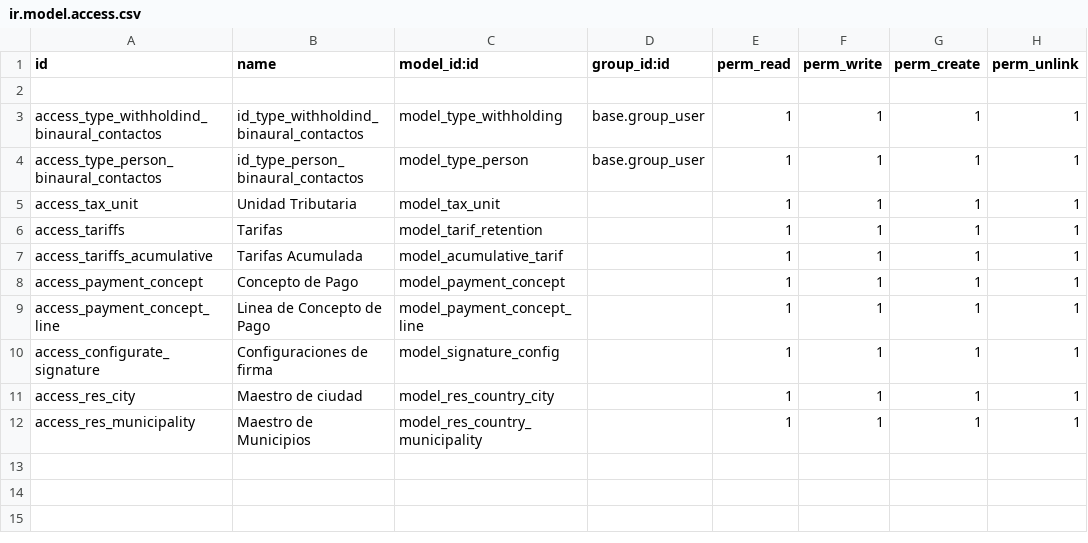
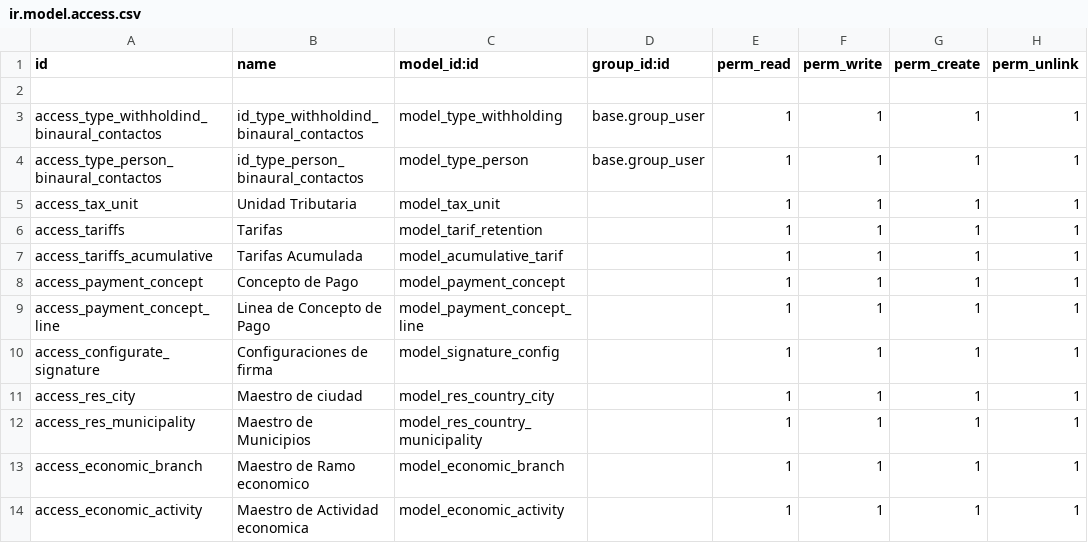
Before and after one commit to binaural-dev/maria, a CSV file: modules/binaural_contactos_configuraciones/security/ir.model.access.csv, drawn as a sheet.

Commit message:
feat: actividad y ramo economicos agregado

```diff
--- a/modules/binaural_contactos_configuraciones/security/ir.model.access.csv
+++ b/modules/binaural_contactos_configuraciones/security/ir.model.access.csv
@@ -12 +12,3 @@ access_res_city,Maestro de ciudad,model_res_country_city,,1,1,1,1
 access_res_municipality,Maestro de Municipios,model_res_country_municipality,,1,1,1,1
+access_economic_branch,Maestro de Ramo economico,model_economic_branch,,1,1,1,1
+access_economic_activity,Maestro de Actividad economica,model_economic_activity,,1,1,1,1
```
Also changed, not shown: 4 other files.
